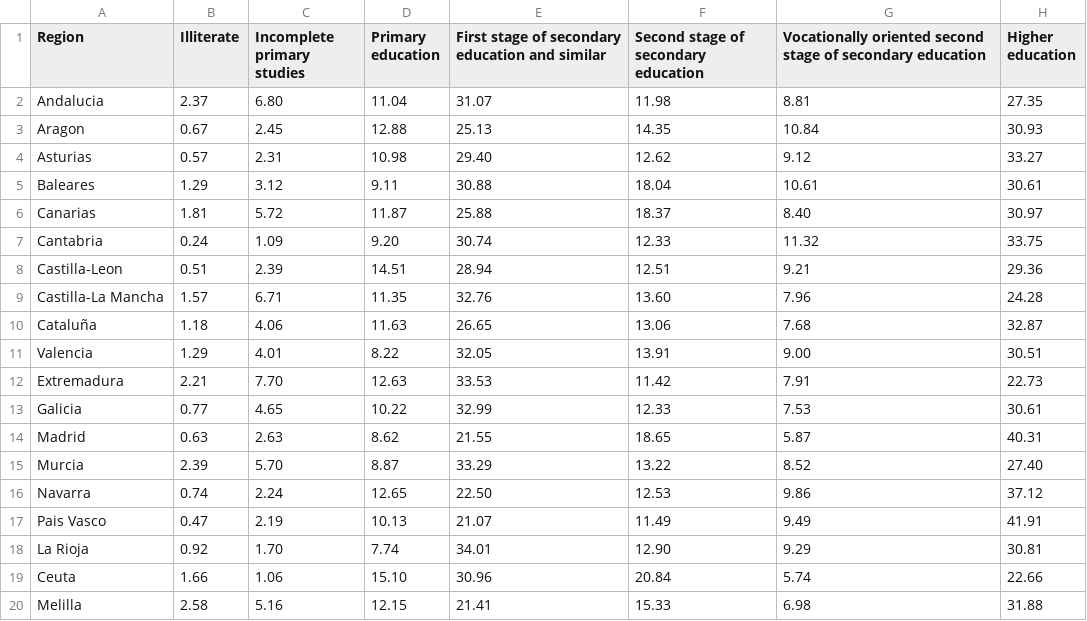
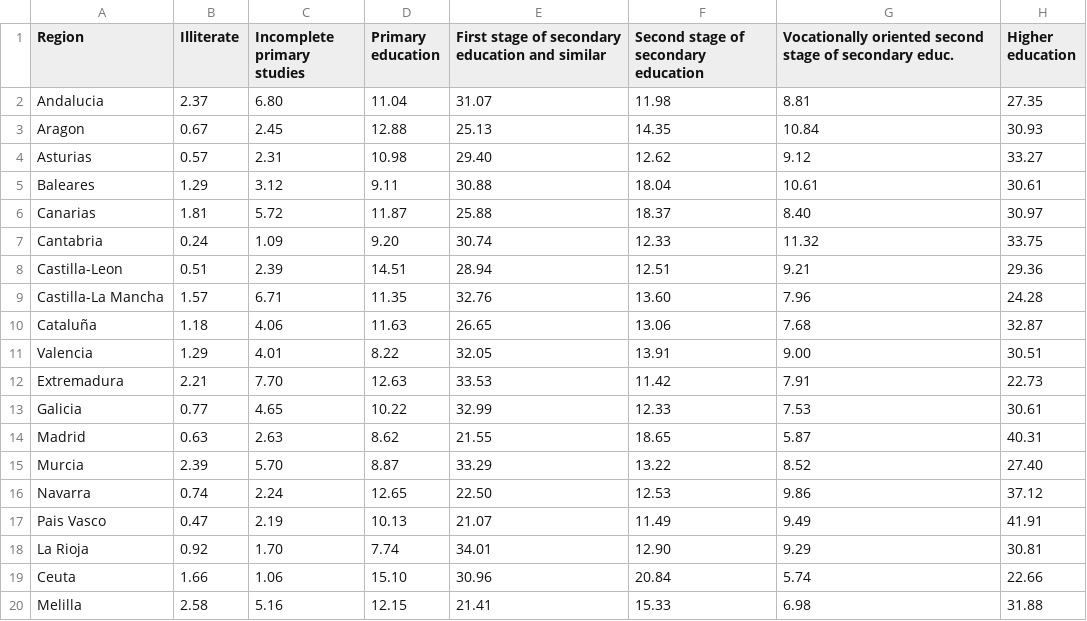
Before and after one commit to levipf/levipf.github.io, a CSV file: all_education.csv, drawn as a sheet.

Commit message:
Update all_education.csv

```diff
--- a/all_education.csv
+++ b/all_education.csv
@@ -1,2 +1,2 @@
-Region,Illiterate,Incomplete primary studies,Primary education,First stage of secondary education and similar,Second stage of secondary education,Vocationally oriented second stage of secondary education,Higher education
+Region,Illiterate,Incomplete primary studies,Primary education,First stage of secondary education and similar,Second stage of secondary education,Vocationally oriented second stage of secondary educ.,Higher education
 Andalucia,2.37,6.80,11.04,31.07,11.98,8.81,27.35
```
